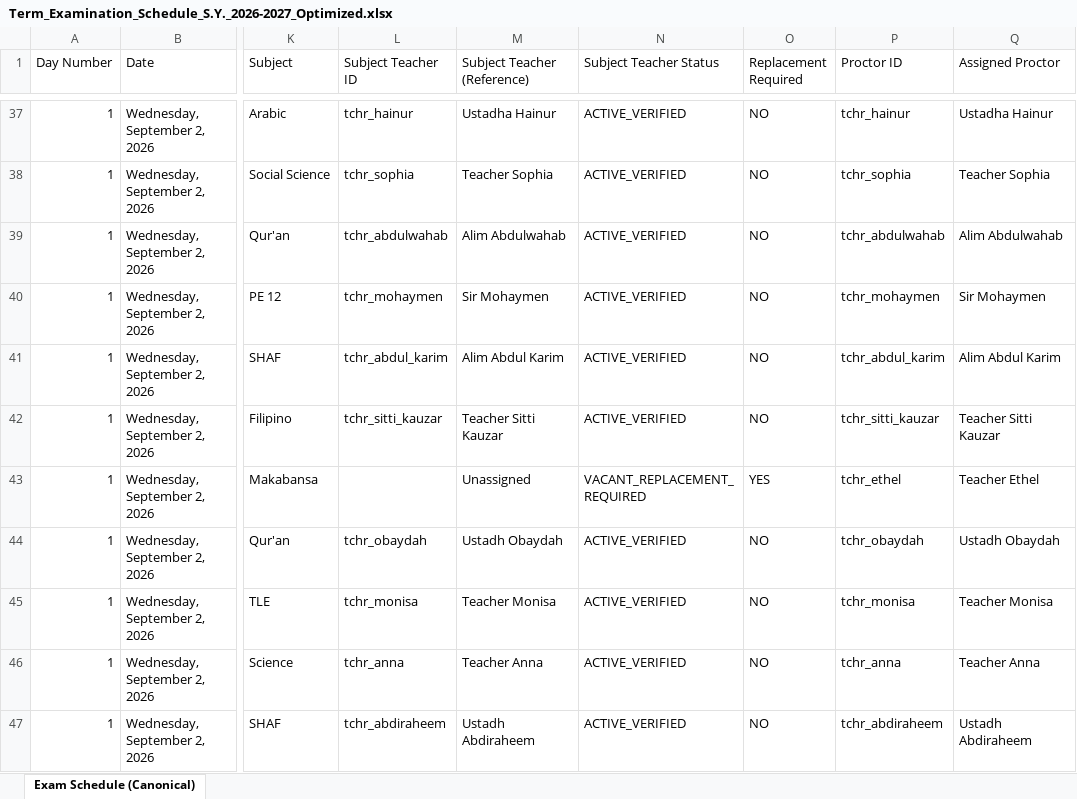
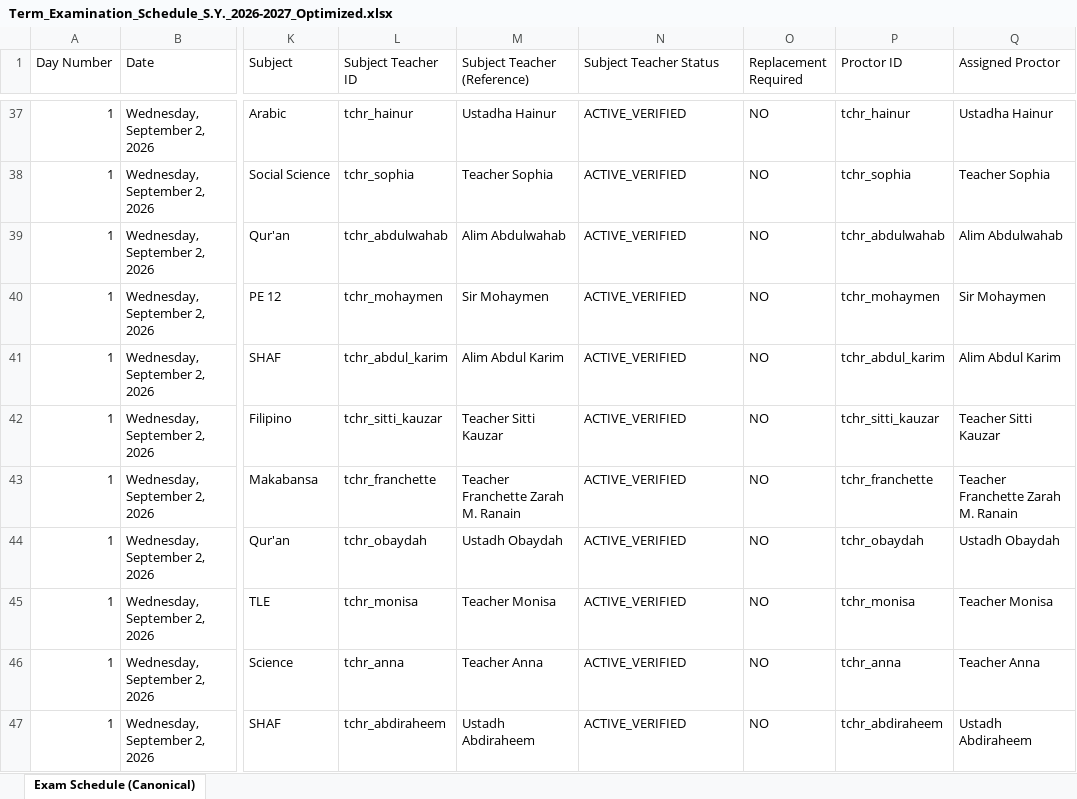
Before and after one commit to zhairel/AMIS-Exam-Scheduler, an Excel workbook: Term_Examination_Schedule_S.Y._2026-2027_Optimized.xlsx, sheet Exam Schedule (Canonical), drawn as a sheet; only a part is shown, gaps mark what is left out; values as stored, in another font and other column widths than the file's, no borders; the diff covers the shown part only; the diff names each change by its address in the sheet, - before the commit and + after, or states it on an @@ line.

Commit message:
Restore Franchette Grade 3 Makabansa ownership

```diff
--- a/Term_Examination_Schedule_S.Y._2026-2027_Optimized.xlsx (sheet Exam Schedule (Canonical))
+++ b/Term_Examination_Schedule_S.Y._2026-2027_Optimized.xlsx (sheet Exam Schedule (Canonical))
-L43 (Subject Teacher ID): (empty)
+L43 (Subject Teacher ID): tchr_franchette
-M43 (Subject Teacher (Reference)): Unassigned
+M43 (Subject Teacher (Reference)): Teacher Franchette Zarah M. Ranain
-N43 (Subject Teacher Status): VACANT_REPLACEMENT_REQUIRED
+N43 (Subject Teacher Status): ACTIVE_VERIFIED
-O43 (Replacement Required): YES
+O43 (Replacement Required): NO
-P43 (Proctor ID): tchr_ethel
+P43 (Proctor ID): tchr_franchette
-Q43 (Assigned Proctor): Teacher Ethel
+Q43 (Assigned Proctor): Teacher Franchette Zarah M. Ranain
```
Also changed, not shown: 1 added row, 1 removed row and 12 edited cells elsewhere in this sheet, 10 other files.
